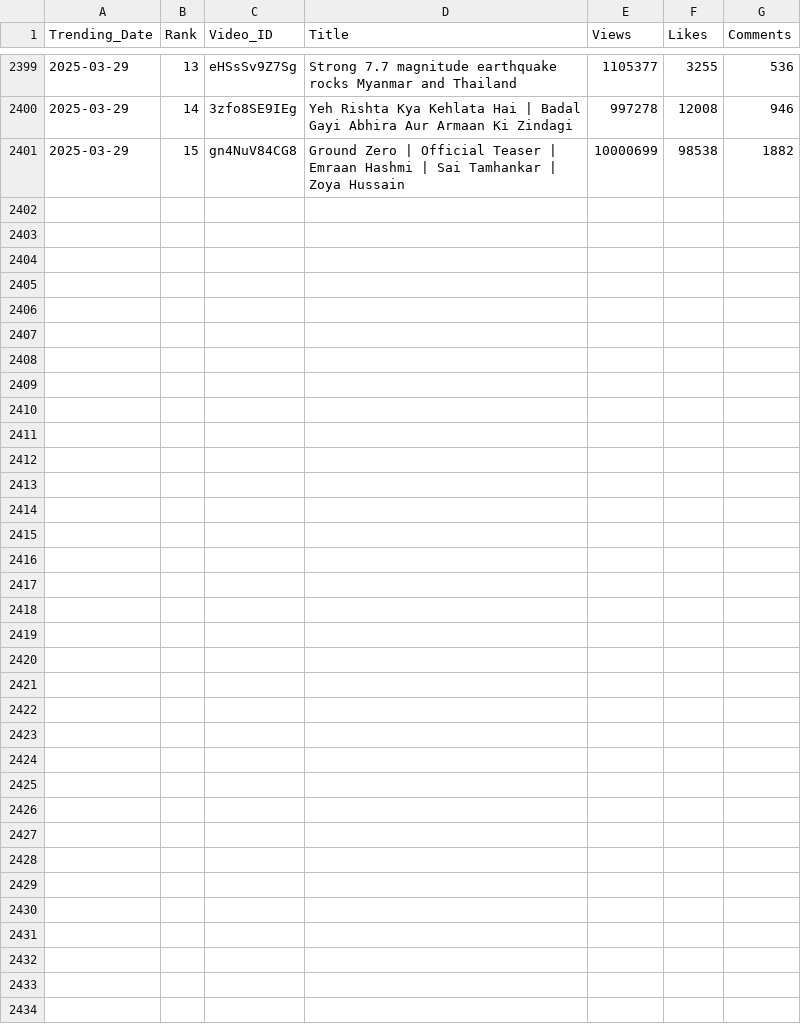
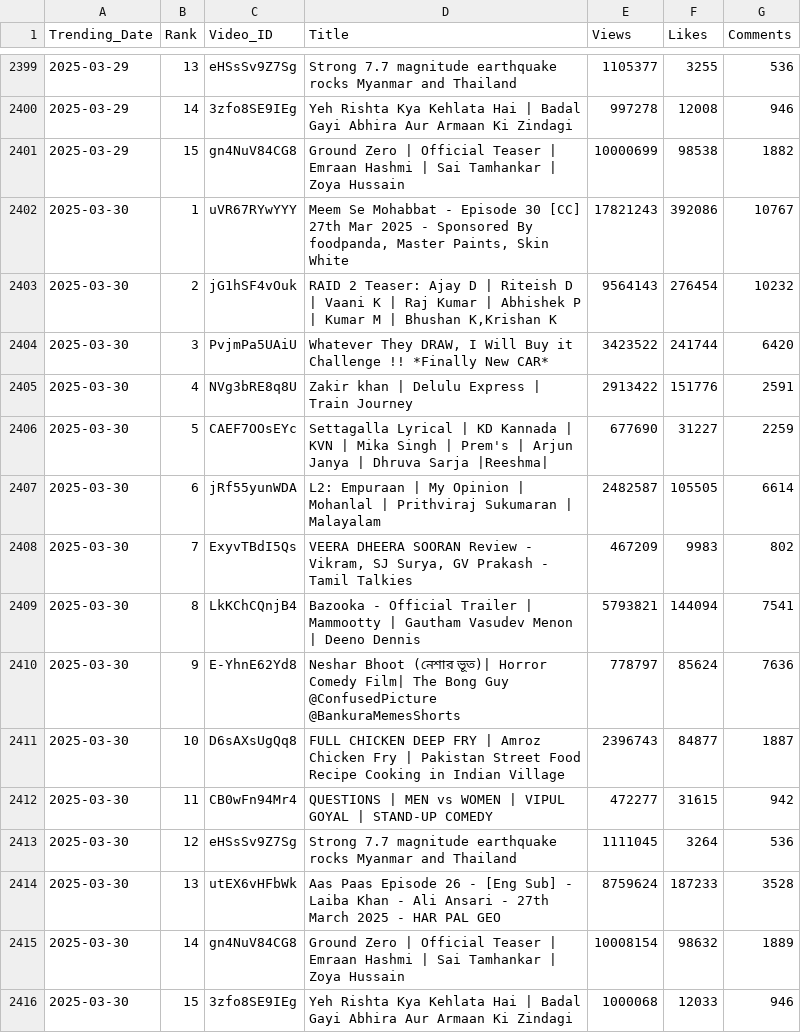
Before and after one commit to nandunanofficial/Youtube_Data_Collection, a CSV file: trending_videos.csv, drawn as a sheet; only a part is shown, gaps mark what is left out; the diff names each change by its address in the sheet, - before the commit and + after, or states it on an @@ line.

```diff
--- a/trending_videos.csv
+++ b/trending_videos.csv
+row 2402: 2025-03-30 | 1 | uVR67RYwYYY | Meem Se Mohabbat - Episode 30 [CC] 27th Mar 2025 - Sponsored By foodpanda, Master Paints, Skin White | 17821243 | 392086 | 10767
+row 2403: 2025-03-30 | 2 | jG1hSF4vOuk | RAID 2 Teaser: Ajay D | Riteish D | Vaani K | Raj Kumar | Abhishek P | Kumar M | Bhushan K,Krishan K | 9564143 | 276454 | 10232
+row 2404: 2025-03-30 | 3 | PvjmPa5UAiU | Whatever They DRAW, I Will Buy it Challenge !! *Finally New CAR* | 3423522 | 241744 | 6420
+row 2405: 2025-03-30 | 4 | NVg3bRE8q8U | Zakir khan | Delulu Express | Train Journey | 2913422 | 151776 | 2591
+row 2406: 2025-03-30 | 5 | CAEF7OOsEYc | Settagalla Lyrical | KD Kannada | KVN | Mika Singh | Prem's | Arjun Janya | Dhruva Sarja |Reeshma| | 677690 | 31227 | 2259
+row 2407: 2025-03-30 | 6 | jRf55yunWDA | L2: Empuraan | My Opinion | Mohanlal | Prithviraj Sukumaran | Malayalam | 2482587 | 105505 | 6614
+row 2408: 2025-03-30 | 7 | ExyvTBdI5Qs | VEERA DHEERA SOORAN Review - Vikram, SJ Surya, GV Prakash - Tamil Talkies | 467209 | 9983 | 802
+row 2409: 2025-03-30 | 8 | LkKChCQnjB4 | Bazooka - Official Trailer | Mammootty | Gautham Vasudev Menon | Deeno Dennis | 5793821 | 144094 | 7541
+row 2410: 2025-03-30 | 9 | E-YhnE62Yd8 | Neshar Bhoot (নেশার ভূত)| Horror Comedy Film| The Bong Guy @ConfusedPicture @BankuraMemesShorts | 778797 | 85624 | 7636
+row 2411: 2025-03-30 | 10 | D6sAXsUgQq8 | FULL CHICKEN DEEP FRY | Amroz Chicken Fry | Pakistan Street Food Recipe Cooking in Indian Village | 2396743 | 84877 | 1887
+row 2412: 2025-03-30 | 11 | CB0wFn94Mr4 | QUESTIONS | MEN vs WOMEN | VIPUL GOYAL | STAND-UP COMEDY | 472277 | 31615 | 942
+row 2413: 2025-03-30 | 12 | eHSsSv9Z7Sg | Strong 7.7 magnitude earthquake rocks Myanmar and Thailand | 1111045 | 3264 | 536
+row 2414: 2025-03-30 | 13 | utEX6vHFbWk | Aas Paas Episode 26 - [Eng Sub] - Laiba Khan - Ali Ansari - 27th March 2025 - HAR PAL GEO | 8759624 | 187233 | 3528
+row 2415: 2025-03-30 | 14 | gn4NuV84CG8 | Ground Zero | Official Teaser | Emraan Hashmi | Sai Tamhankar | Zoya Hussain | 10008154 | 98632 | 1889
+row 2416: 2025-03-30 | 15 | 3zfo8SE9IEg | Yeh Rishta Kya Kehlata Hai | Badal Gayi Abhira Aur Armaan Ki Zindagi | 1000068 | 12033 | 946
```
